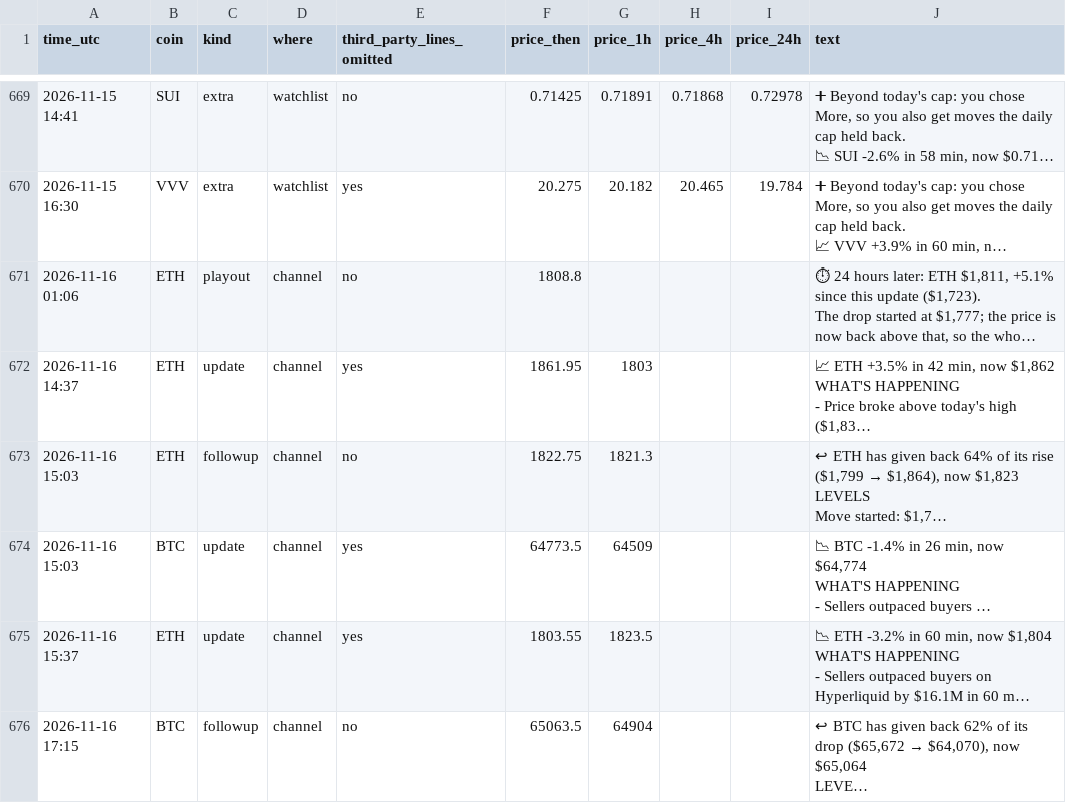
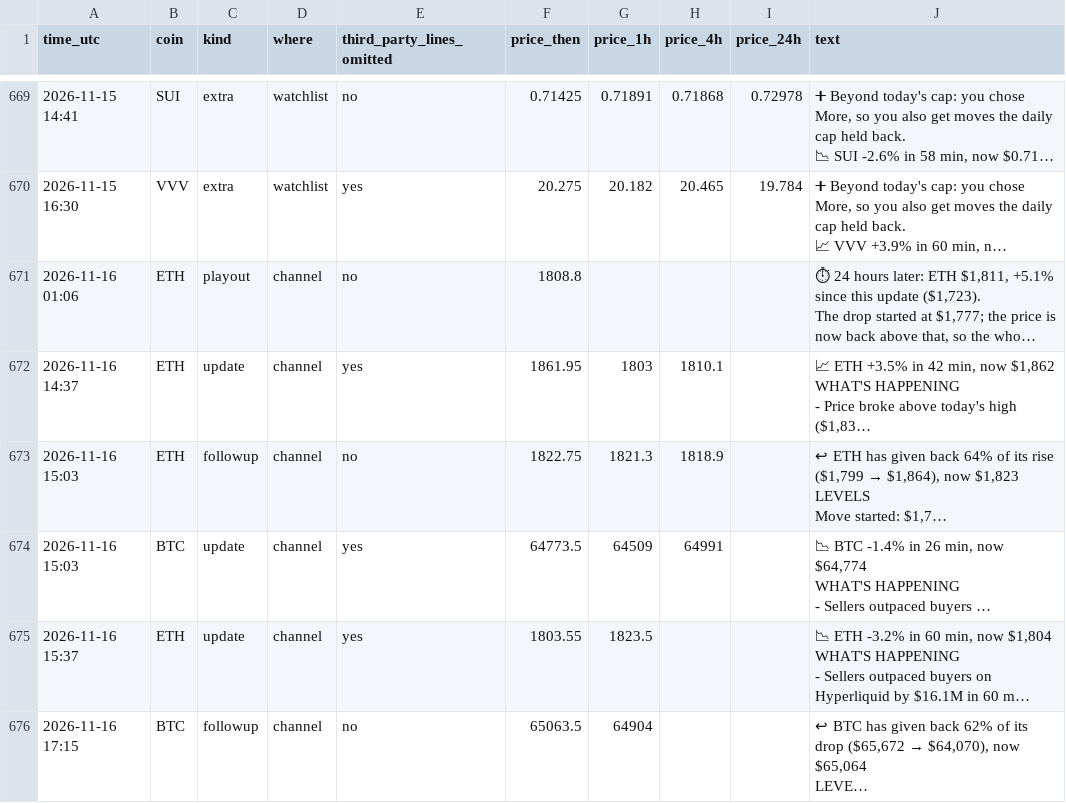
Before and after one commit to dev0xeb/tell-record, a CSV file: 2026-11.csv, drawn as a sheet; only a part is shown, gaps mark what is left out; long unchanged cells end in …; the diff names each change by its address in the sheet, - before the commit and + after, or states it on an @@ line.

Commit message:
Track record 2026-11-16T19:45 UTC

```diff
--- a/2026-11.csv
+++ b/2026-11.csv
-H672 (price_4h): (empty)
+H672 (price_4h): 1810.1
-H673 (price_4h): (empty)
+H673 (price_4h): 1818.9
-H674 (price_4h): (empty)
+H674 (price_4h): 64991
```
